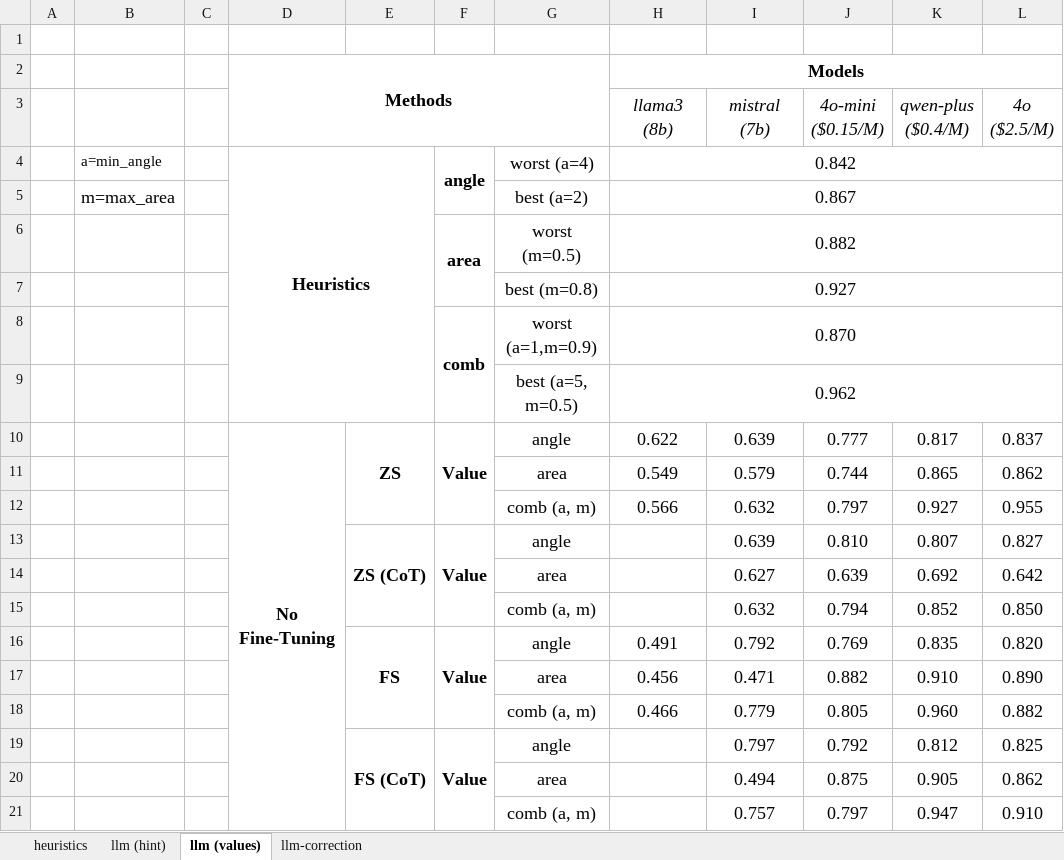
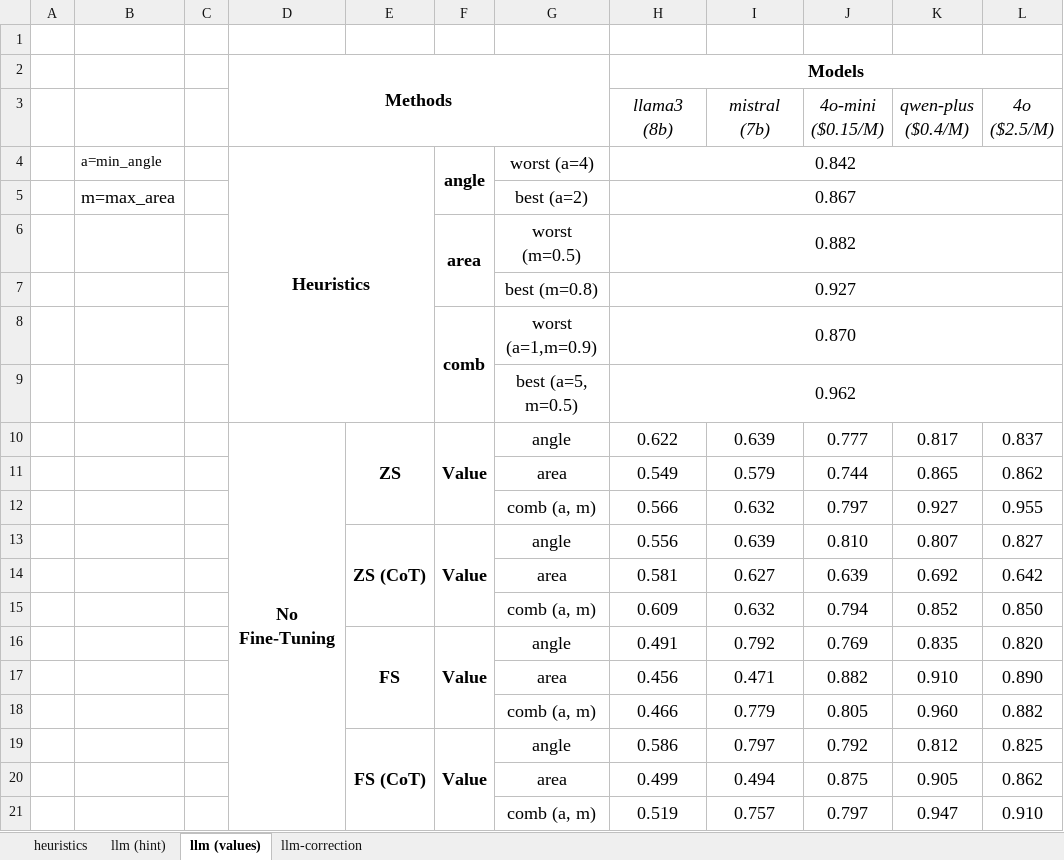
Before and after one commit to BeanHam/2024-spatial-data-integration, an Excel workbook: misc/union_results.xlsx, sheet llm (values), drawn as a sheet; values as stored, in another font and other column widths than the file's, no borders; conditional formats not drawn; the diff names each change by its address in the sheet, - before the commit and + after, or states it on an @@ line.

Commit message:
finished union cot results

```diff
--- a/misc/union_results.xlsx (sheet llm (values))
+++ b/misc/union_results.xlsx (sheet llm (values))
-H13 (llama3 (8b)): (empty)
+H13 (llama3 (8b)): 0.556
-H14 (llama3 (8b)): (empty)
+H14 (llama3 (8b)): 0.581
-H15 (llama3 (8b)): (empty)
+H15 (llama3 (8b)): 0.609
-H19 (llama3 (8b)): (empty)
+H19 (llama3 (8b)): 0.586
-H20 (llama3 (8b)): (empty)
+H20 (llama3 (8b)): 0.499
-H21 (llama3 (8b)): (empty)
+H21 (llama3 (8b)): 0.519
```
Also changed, not shown: 1 other file.
